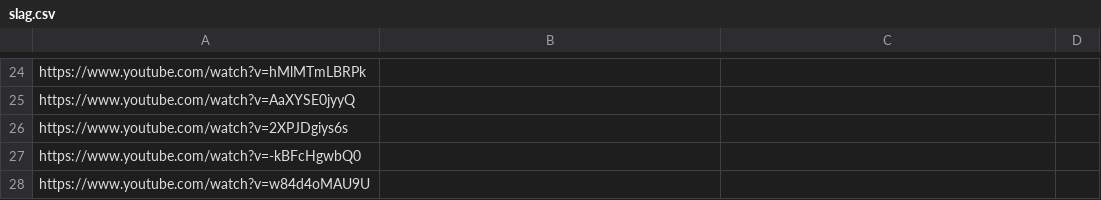
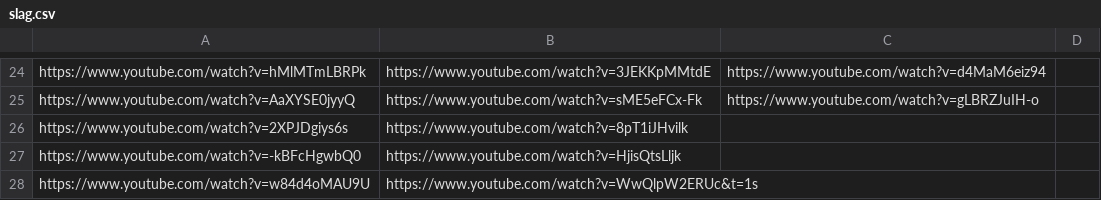
Before and after one commit to SuvayanLeo/portfolio, a CSV file: slag.csv, drawn as a sheet; only a part is shown, gaps mark what is left out; the diff covers the shown part only; the diff names each change by its address in the sheet, - before the commit and + after, or states it on an @@ line.

```diff
--- a/slag.csv
+++ b/slag.csv
-B24: (empty)
+B24: https://www.youtube.com/watch?v=3JEKKpMMtdE
-C24: (empty)
+C24: https://www.youtube.com/watch?v=d4MaM6eiz94
-B25: (empty)
+B25: https://www.youtube.com/watch?v=sME5eFCx-Fk
-C25: (empty)
+C25: https://www.youtube.com/watch?v=gLBRZJuIH-o
-B26: (empty)
+B26: https://www.youtube.com/watch?v=8pT1iJHvilk
-B27: (empty)
+B27: https://www.youtube.com/watch?v=HjisQtsLljk
-B28: (empty)
+B28: https://www.youtube.com/watch?v=WwQlpW2ERUc&t=1s
```
Also changed, not shown: 31 edited cells elsewhere in this file, 3 other files.
